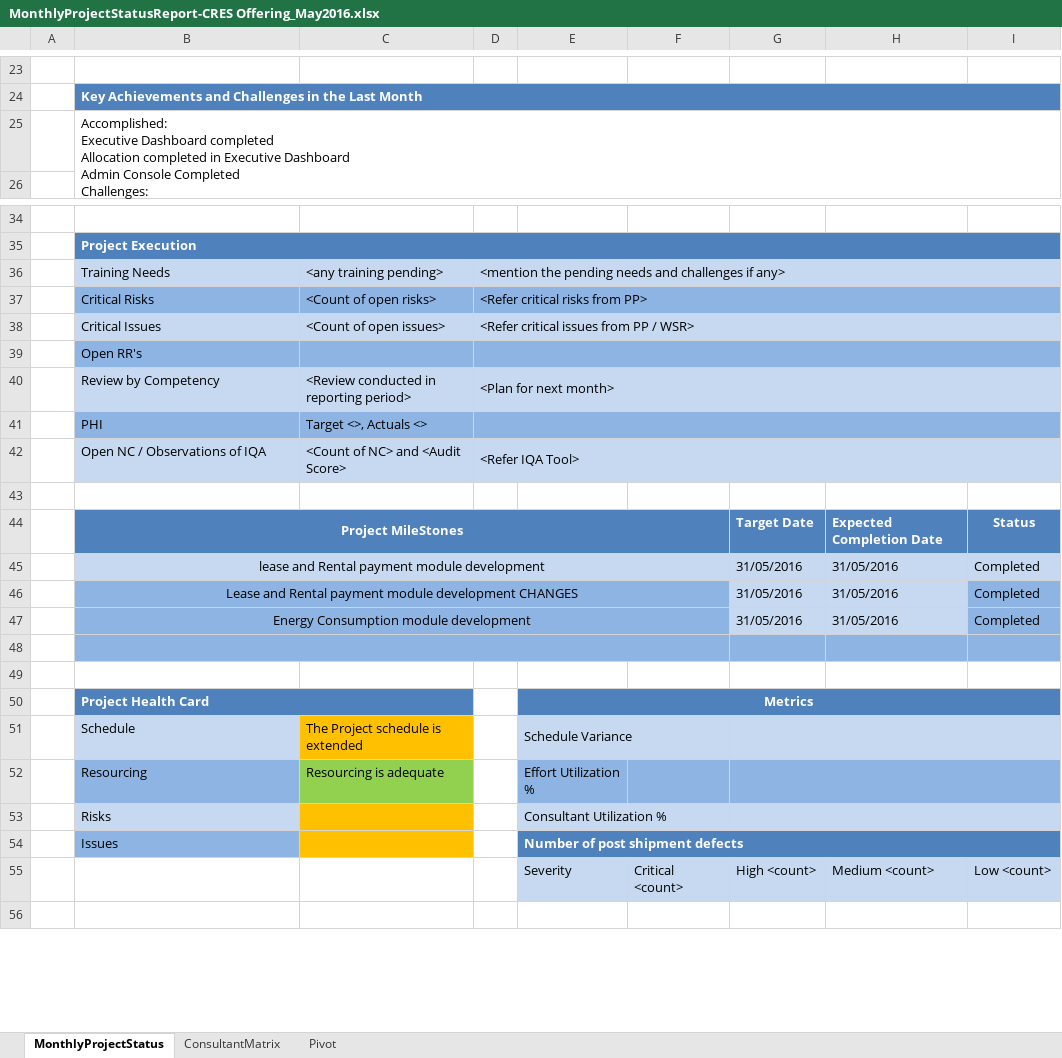
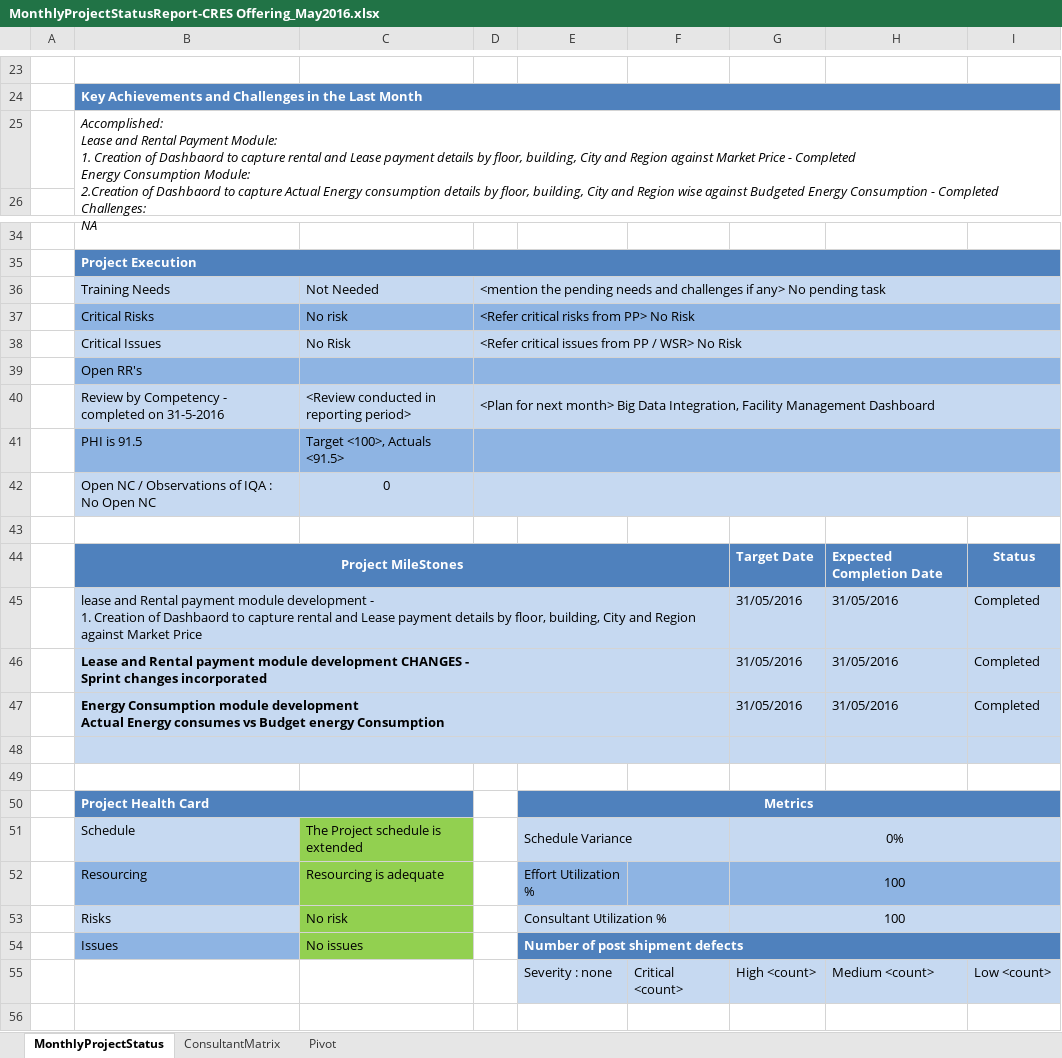
Before and after one commit to SohamNandy-Hexaware/sn123, an Excel workbook: BFS/CRES/MonthlyProjectStatusReport-CRES Offering_May2016.xlsx, sheet MonthlyProjectStatus, drawn as a sheet; only a part is shown, gaps mark what is left out; values as stored, in another font and other column widths than the file's, no borders; charts and pictures not drawn; removed rows and columns are numbered as before the commit, all else as after; ↵ is a line break in a cell; the diff covers the shown part only; the diff names each change by its address in the sheet, - before the commit and + after, or states it on an @@ line.

```diff
--- a/BFS/CRES/MonthlyProjectStatusReport-CRES Offering_May2016.xlsx (sheet MonthlyProjectStatus)
+++ b/BFS/CRES/MonthlyProjectStatusReport-CRES Offering_May2016.xlsx (sheet MonthlyProjectStatus)
-B25: Accomplished: ↵ Executive Dashboard completed ↵ Allocation completed in Executive Dashboard ↵ Admin Console Completed ↵ Challenges:
+B25: Accomplished: ↵ Lease and Rental Payment Module: ↵ 1. Creation of Dashbaord to capture rental and Lease payment details by floor, building, City and Region against Market Price - Completed ↵ Energy Consumption Module: ↵ 2.Creation of Dashbaord to capture Actual Energy consumption details by floor, building, City and Region wise against Budgeted Energy Consumption - Completed ↵ Challenges: ↵ NA
-B25 italic: off
+B25 italic: on
-C36: <any training pending>
+C36: Not Needed
-D36: …if any>
+D36: …if any> No pending task
-C37: <Count of open risks>
+C37: No risk
-D37: <Refer critical risks from PP>
+D37: <Refer critical risks from PP> No Risk
-C38: <Count of open issues>
+C38: No Risk
-D38: <Refer critical issues from PP / WSR>
+D38: <Refer critical issues from PP / WSR> No Risk
-row 40:  | Review by Competency | <Review conducted in reporting period> | <Plan for next month>
-row 41:  | PHI | Target <>, Actuals <>
-row 42:  | Open NC / Observations of IQA | <Count of NC> and <Audit Score> | <Refer IQA Tool>
+row 40:  | Review by Competency - completed on 31-5-2016 | <Review conducted in reporting period> | <Plan for next month> Big Data Integration, Facility Management Dashboard
+row 41:  | PHI is 91.5 | Target <100>, Actuals <91.5>
+row 42:  | Open NC / Observations of IQA : No Open NC | 0
-B45: …module development
+B45: …module development - ↵ 1. Creation of Dashbaord to capture rental and Lease payment details by floor, building, City and Region against Market Price
-B45:B47 alignment: center
+B45:B47 alignment: left
-B46: …development CHANGES
+B46: …development CHANGES - ↵ Sprint changes incorporated
-B46:F47 fill: #8EB4E3
+B46:F47 fill: #C6D9F1
-B46:B47 bold: off
+B46:B47 bold: on
-I46:I47 fill: #8EB4E3
+I46:I47 fill: #C6D9F1
-B47: …module development
+B47: …module development ↵ Actual Energy consumes vs Budget energy Consumption
-B48:I48 fill: #8EB4E3
+B48:I48 fill: #C6D9F1
-C51 fill: #FFC000
+C51 fill: #92D050
-G51: (empty)
+G51: 0%
-G52:G53: (empty)
+G52:G53: 100
-C53: (empty)
+C53: No risk
-C53:C54 fill: #FFC000
+C53:C54 fill: #92D050
-C54: (empty)
+C54: No issues
-E55: Severity
+E55: Severity : none
```
Also changed, not shown: 4 edited cells elsewhere in this sheet, sheet ConsultantMatrix, sheet Pivot, charts or pictures, BFS/EquityResearchoffering/MonthlyProjectStatusReport-EquityResearchofferingMay2016.xlsx, BI/BigLeap/Monthly status update- Big Leap_May2016.xlsx, 7 other files.
